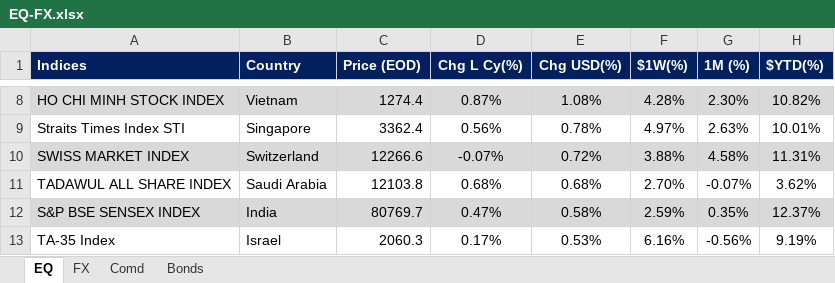
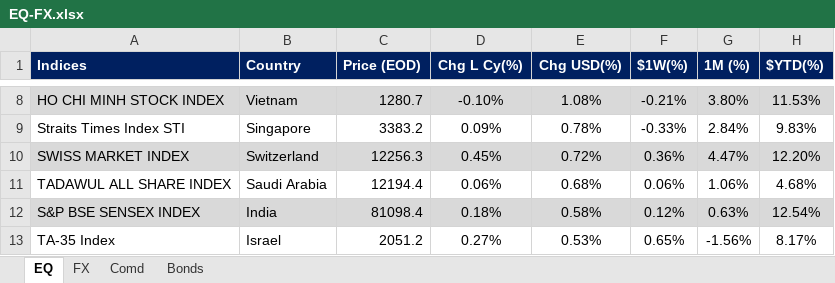
Before and after one commit to firstglobal123/fg-app, an Excel workbook: EQ-FX.xlsx, sheet EQ, drawn as a sheet; only a part is shown, gaps mark what is left out; values as stored, in another font and other column widths than the file's, no borders; conditional formats not drawn; the diff covers the shown part only; the diff names each change by its address in the sheet, - before the commit and + after, or states it on an @@ line.

```diff
--- a/EQ-FX.xlsx (sheet EQ)
+++ b/EQ-FX.xlsx (sheet EQ)
-C8 (Price (EOD)): 1274.4
+C8 (Price (EOD)): 1280.7
-D8 (Chg L Cy(%)): 0.87%
+D8 (Chg L Cy(%)): -0.10%
-F8 ($1W(%)): 4.28%
+F8 ($1W(%)): -0.21%
-G8 (1M (%)): 2.30%
+G8 (1M (%)): 3.80%
-H8 ($YTD(%)): 10.82%
+H8 ($YTD(%)): 11.53%
-C9 (Price (EOD)): 3362.4
+C9 (Price (EOD)): 3383.2
-D9 (Chg L Cy(%)): 0.56%
+D9 (Chg L Cy(%)): 0.09%
-F9 ($1W(%)): 4.97%
+F9 ($1W(%)): -0.33%
-G9 (1M (%)): 2.63%
+G9 (1M (%)): 2.84%
-H9 ($YTD(%)): 10.01%
+H9 ($YTD(%)): 9.83%
-C10 (Price (EOD)): 12266.6
+C10 (Price (EOD)): 12256.3
-D10 (Chg L Cy(%)): -0.07%
+D10 (Chg L Cy(%)): 0.45%
-F10 ($1W(%)): 3.88%
+F10 ($1W(%)): 0.36%
-G10 (1M (%)): 4.58%
+G10 (1M (%)): 4.47%
-H10 ($YTD(%)): 11.31%
+H10 ($YTD(%)): 12.20%
-C11 (Price (EOD)): 12103.8
+C11 (Price (EOD)): 12194.4
-D11 (Chg L Cy(%)): 0.68%
+D11 (Chg L Cy(%)): 0.06%
-F11 ($1W(%)): 2.70%
+F11 ($1W(%)): 0.06%
-G11 (1M (%)): -0.07%
+G11 (1M (%)): 1.06%
-H11 ($YTD(%)): 3.62%
+H11 ($YTD(%)): 4.68%
-C12 (Price (EOD)): 80769.7
+C12 (Price (EOD)): 81098.4
-D12 (Chg L Cy(%)): 0.47%
+D12 (Chg L Cy(%)): 0.18%
-F12 ($1W(%)): 2.59%
+F12 ($1W(%)): 0.12%
-G12 (1M (%)): 0.35%
+G12 (1M (%)): 0.63%
-H12 ($YTD(%)): 12.37%
+H12 ($YTD(%)): 12.54%
-C13 (Price (EOD)): 2060.3
+C13 (Price (EOD)): 2051.2
-D13 (Chg L Cy(%)): 0.17%
+D13 (Chg L Cy(%)): 0.27%
-F13 ($1W(%)): 6.16%
+F13 ($1W(%)): 0.65%
-G13 (1M (%)): -0.56%
+G13 (1M (%)): -1.56%
-H13 ($YTD(%)): 9.19%
+H13 ($YTD(%)): 8.17%
```
Also changed, not shown: 169 edited cells elsewhere in this sheet, sheet FX, sheet Comd, sheet Bonds, formulas that keep their value, GEQETF_N.xlsx, GFI_N.xlsx, 2 other files.
